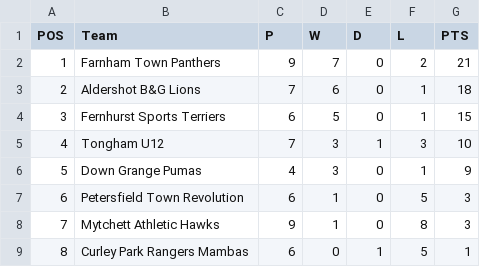
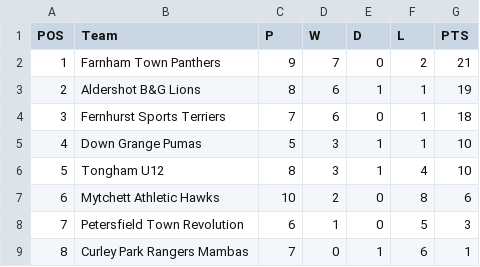
Before and after one commit to karl0ss/downgrangefixtures_ical, a CSV file: table.csv, drawn as a sheet.

```diff
--- a/table.csv
+++ b/table.csv
@@ -2,8 +2,8 @@ POS,Team,P,W,D,L,PTS
 1,Farnham Town Panthers,9,7,0,2,21
-2,Aldershot B&G Lions,7,6,0,1,18
-3,Fernhurst Sports Terriers,6,5,0,1,15
-4,Tongham U12,7,3,1,3,10
-5,Down Grange Pumas,4,3,0,1,9
-6,Petersfield Town Revolution,6,1,0,5,3
-7,Mytchett Athletic Hawks,9,1,0,8,3
-8,Curley Park Rangers Mambas,6,0,1,5,1
+2,Aldershot B&G Lions,8,6,1,1,19
+3,Fernhurst Sports Terriers,7,6,0,1,18
+4,Down Grange Pumas,5,3,1,1,10
+5,Tongham U12,8,3,1,4,10
+6,Mytchett Athletic Hawks,10,2,0,8,6
+7,Petersfield Town Revolution,6,1,0,5,3
+8,Curley Park Rangers Mambas,7,0,1,6,1
```
Also changed, not shown: base_table.csv, fixtures.csv, 2 other files.
